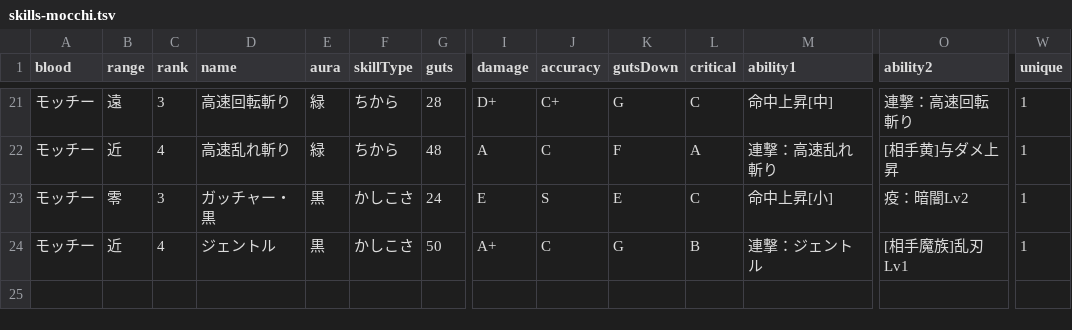
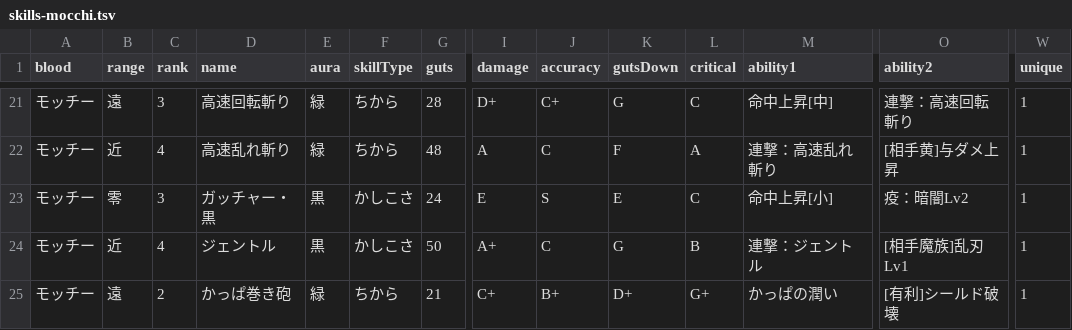
Before and after one commit to oginginlmftv2/line-monster-farm, a TSV file: src/data/_source/skills-mocchi.tsv, drawn as a sheet; only a part is shown, gaps mark what is left out; rows hold the shown columns only; the diff names each change by its address in the sheet, - before the commit and + after, or states it on an @@ line.

```diff
--- a/src/data/_source/skills-mocchi.tsv
+++ b/src/data/_source/skills-mocchi.tsv
+row 25: モッチー | 遠 | 2 | かっぱ巻き砲 | 緑 | ちから | 21 | C+ | B+ | D+ | G+ | かっぱの潤い | [有利]シールド破壊 | 1
```
Also changed, not shown: src/data/_source/skill-abilities.tsv, 22 other files.
